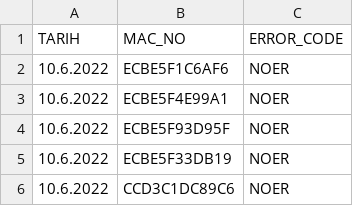
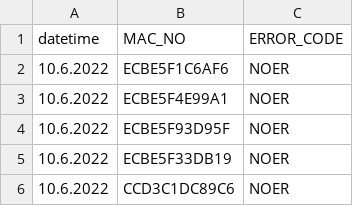
Before and after one commit to CaglarSolmaz/IoT, a CSV file: PDM_Errors.csv, drawn as a sheet; only a part is shown.

Commit message:
Update PDM_Errors.csv

```diff
--- a/PDM_Errors.csv
+++ b/PDM_Errors.csv
@@ -1,2 +1,2 @@
-TARIH,MAC_NO,ERROR_CODE
+datetime,MAC_NO,ERROR_CODE
 10.6.2022,ECBE5F1C6AF6,NOER
```
